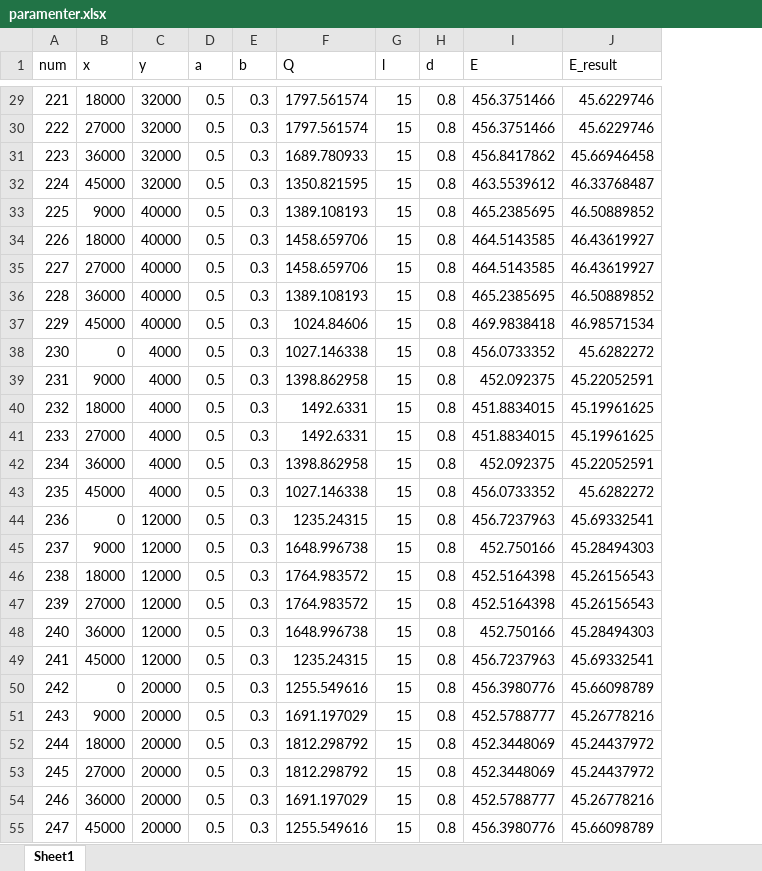
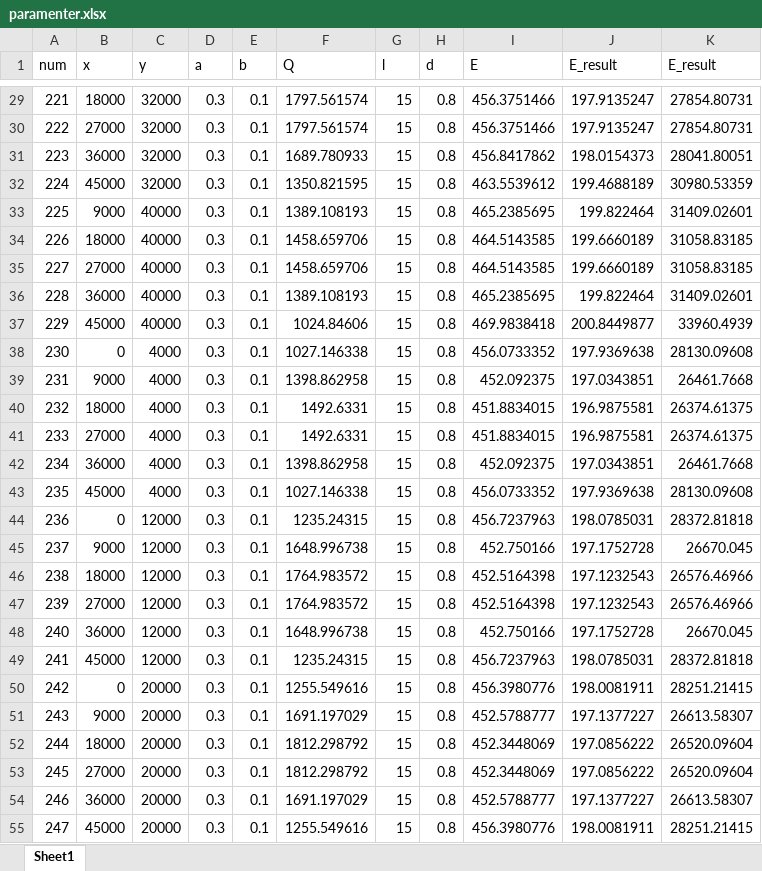
Before and after one commit to lulu614/midlin, an Excel workbook: paramenter.xlsx, sheet Sheet1, drawn as a sheet; only a part is shown, gaps mark what is left out; values as stored, in another font and other column widths than the file's, no borders; the diff covers the shown part only; the diff names each change by its address in the sheet, - before the commit and + after, or states it on an @@ line.

```diff
--- a/paramenter.xlsx (sheet Sheet1)
+++ b/paramenter.xlsx (sheet Sheet1)
+column K (E_result), rows 29-55: 27854.80731 | 27854.80731 | 28041.80051 | 30980.53359 | 31409.02601 | 31058.83185 | 31058.83185 | 31409.02601 | 33960.4939 | 28130.09608 | 26461.7668 | 26374.61375 | 26374.61375 | 26461.7668 | 28130.09608 | 28372.81818 | 26670.045 | 26576.46966 | 26576.46966 | 26670.045 | 28372.81818 | 28251.21415 | 26613.58307 | 26520.09604 | 26520.09604 | 26613.58307 | 28251.21415
-D29:D55 (a): 0.5
+D29:D55 (a): 0.3
-E29:E55 (b): 0.3
+E29:E55 (b): 0.1
-J29:J30 (E_result): 45.6229746
+J29:J30 (E_result): 197.9135247
-J31 (E_result): 45.66946458
+J31 (E_result): 198.0154373
-J32 (E_result): 46.33768487
+J32 (E_result): 199.4688189
-J33 (E_result): 46.50889852
+J33 (E_result): 199.822464
-J34:J35 (E_result): 46.43619927
+J34:J35 (E_result): 199.6660189
-J36 (E_result): 46.50889852
+J36 (E_result): 199.822464
-J37 (E_result): 46.98571534
+J37 (E_result): 200.8449877
-J38 (E_result): 45.6282272
+J38 (E_result): 197.9369638
-J39 (E_result): 45.22052591
+J39 (E_result): 197.0343851
-J40:J41 (E_result): 45.19961625
+J40:J41 (E_result): 196.9875581
-J42 (E_result): 45.22052591
+J42 (E_result): 197.0343851
-J43 (E_result): 45.6282272
+J43 (E_result): 197.9369638
-J44 (E_result): 45.69332541
+J44 (E_result): 198.0785031
-J45 (E_result): 45.28494303
+J45 (E_result): 197.1752728
-J46:J47 (E_result): 45.26156543
+J46:J47 (E_result): 197.1232543
-J48 (E_result): 45.28494303
+J48 (E_result): 197.1752728
-J49 (E_result): 45.69332541
+J49 (E_result): 198.0785031
-J50 (E_result): 45.66098789
+J50 (E_result): 198.0081911
-J51 (E_result): 45.26778216
+J51 (E_result): 197.1377227
-J52:J53 (E_result): 45.24437972
+J52:J53 (E_result): 197.0856222
-J54 (E_result): 45.26778216
+J54 (E_result): 197.1377227
-J55 (E_result): 45.66098789
+J55 (E_result): 198.0081911
```
Also changed, not shown: 282 edited cells elsewhere in this sheet, 4 other files.
